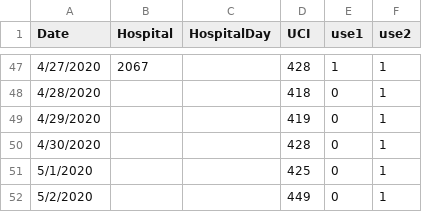
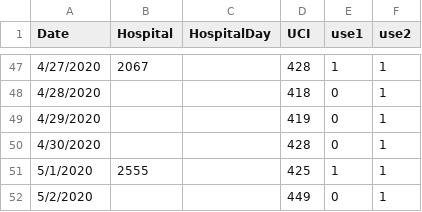
Before and after one commit to maibennett/code, a CSV file: covid/data/hospitalized.csv, drawn as a sheet; only a part is shown, gaps mark what is left out.

Commit message:
Add files via upload

```diff
--- a/covid/data/hospitalized.csv
+++ b/covid/data/hospitalized.csv
@@ -50,3 +50,3 @@ Date,Hospital,HospitalDay,UCI,use1,use2
 4/30/2020,,,428,0,1
-5/1/2020,,,425,0,1
+5/1/2020,2555,,425,1,1
 5/2/2020,,,449,0,1
```
